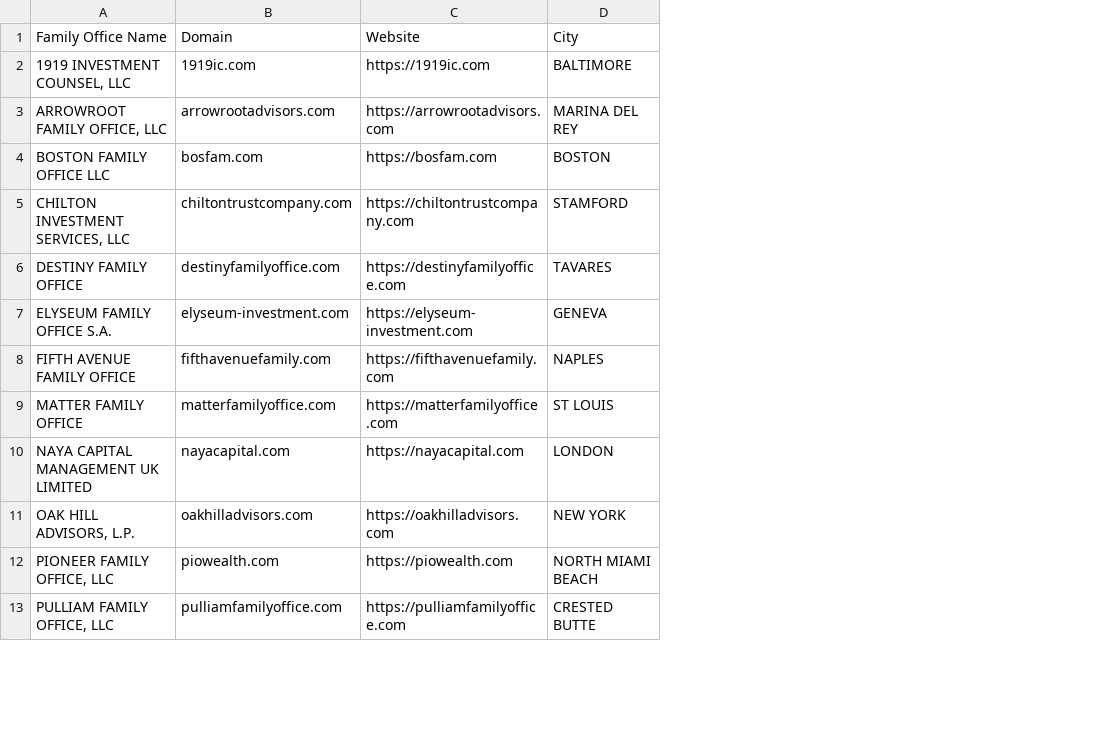
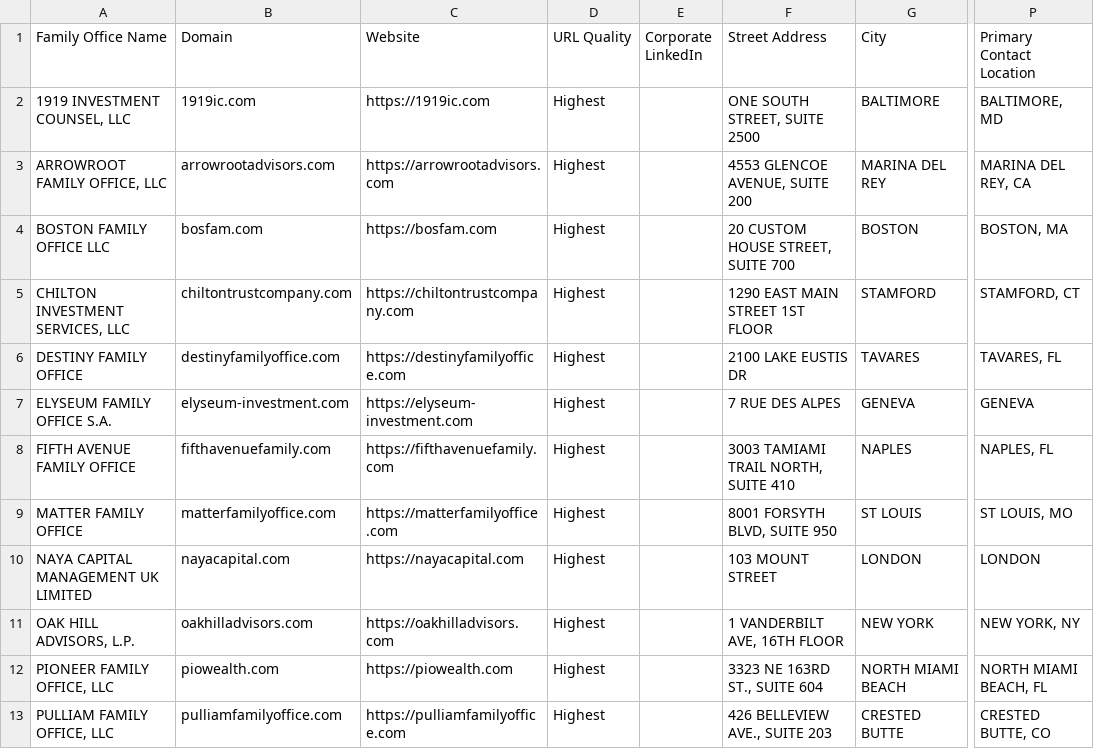
Before and after one commit to ahsan-hussainn/polarity-fo-rag, a CSV file: data/gold/family_office_dataset.csv, drawn as a sheet; only a part is shown, gaps mark what is left out; the diff names each change by its address in the sheet, - before the commit and + after, or states it on an @@ line.

```diff
--- a/data/gold/family_office_dataset.csv
+++ b/data/gold/family_office_dataset.csv
+column D (URL Quality), rows 2-13: all Highest
+column E (Corporate LinkedIn), empty
+column F (Street Address), rows 2-13: ONE SOUTH STREET, SUITE 2500 | 4553 GLENCOE AVENUE, SUITE 200 | 20 CUSTOM HOUSE STREET, SUITE 700 | 1290 EAST MAIN STREET 1ST FLOOR | 2100 LAKE EUSTIS DR | 7 RUE DES ALPES | 3003 TAMIAMI TRAIL NORTH, SUITE 410 | 8001 FORSYTH BLVD, SUITE 950 | 103 MOUNT STREET | 1 VANDERBILT AVE, 16TH FLOOR | 3323 NE 163RD ST., SUITE 604 | 426 BELLEVIEW AVE., SUITE 203
+column P (Primary Contact Location), rows 2-13: BALTIMORE, MD | MARINA DEL REY, CA | BOSTON, MA | STAMFORD, CT | TAVARES, FL | GENEVA | NAPLES, FL | ST LOUIS, MO | LONDON | NEW YORK, NY | NORTH MIAMI BEACH, FL | CRESTED BUTTE, CO
```
Also changed, not shown: 2 other files.
